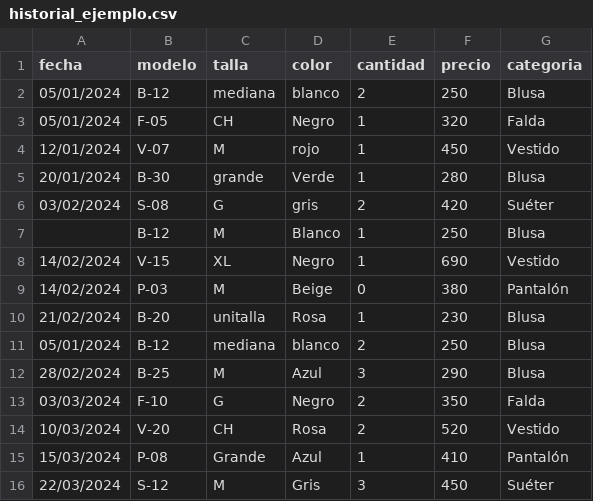
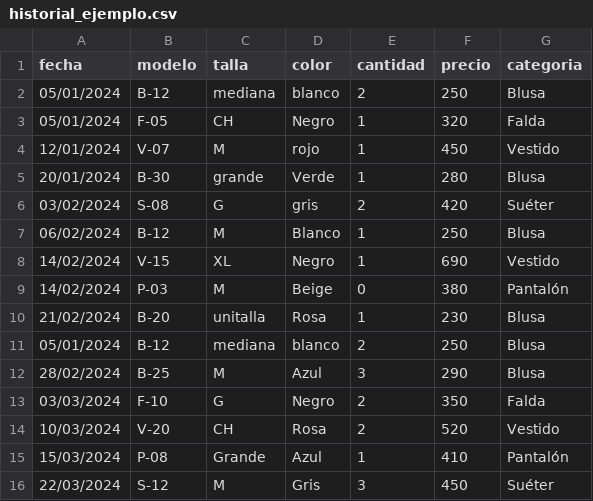
Before and after one commit to AlejandroGuillermo7/plataforma-predictiva-gipsy, a CSV file: ejemplos/historial_ejemplo.csv, drawn as a sheet.

Commit message:
Update historial_ejemplo.csv

```diff
--- a/ejemplos/historial_ejemplo.csv
+++ b/ejemplos/historial_ejemplo.csv
@@ -6,3 +6,3 @@ fecha,modelo,talla,color,cantidad,precio,categoria
 03/02/2024,S-08,G,gris,2,420,Suéter
-,B-12,M,Blanco,1,250,Blusa
+06/02/2024,B-12,M,Blanco,1,250,Blusa
 14/02/2024,V-15,XL,Negro,1,690,Vestido
```
